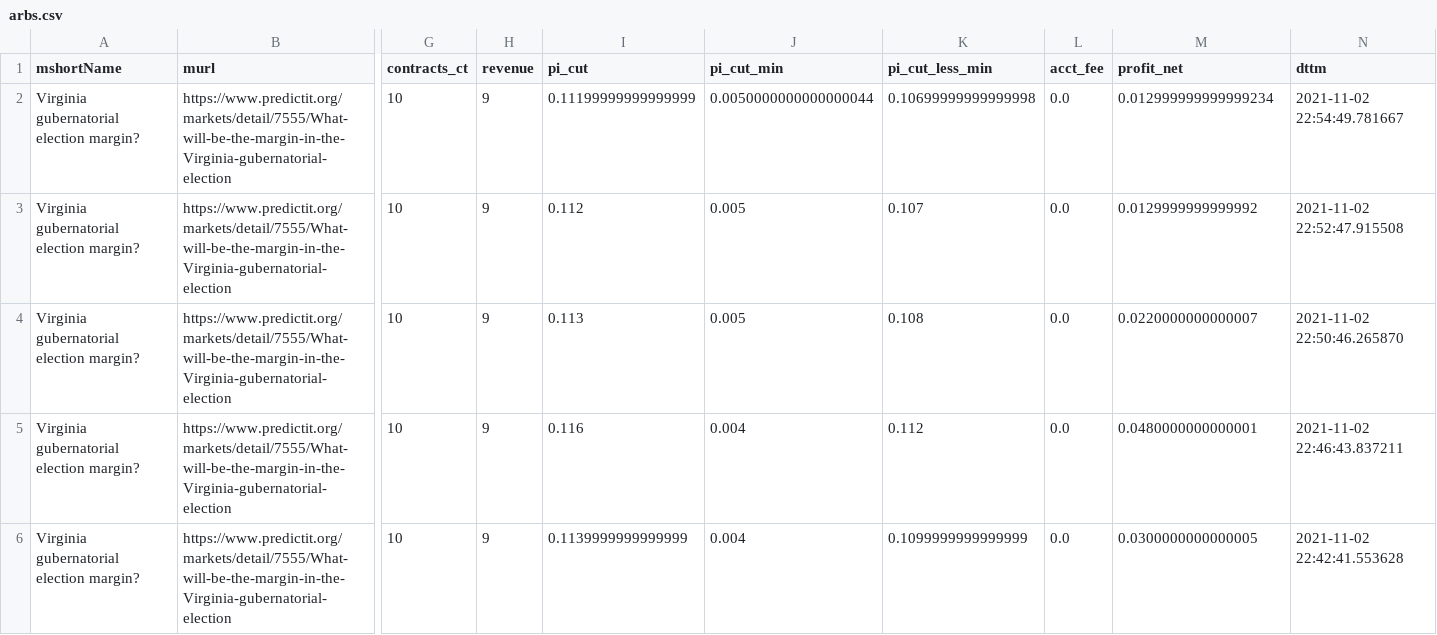
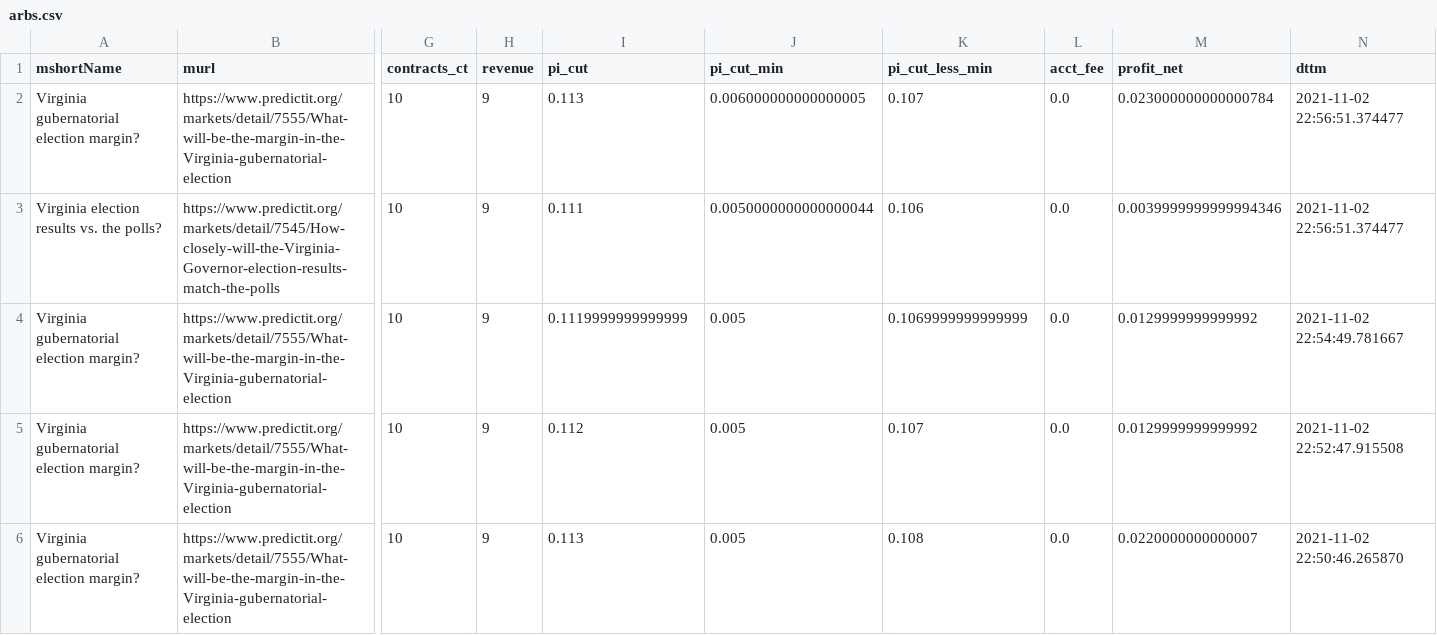
Before and after one commit to dcadata/predictit-arbitrage, a CSV file: data/arbs.csv, drawn as a sheet; only a part is shown, gaps mark what is left out; the shorter side is filled out with more unchanged rows; addresses are those after the commit; rows hold the shown columns only; the diff names each change by its address in the sheet, - before the commit and + after, or states it on an @@ line.

```diff
--- a/data/arbs.csv
+++ b/data/arbs.csv
+row 2: Virginia gubernatorial election margin? | https://www.predictit.org/markets/detail/7555/What-will-be-the-margin-in-the-Virginia-gubernatorial-election | 10 | 9 | 0.113 | 0.006000000000000005 | 0.107 | 0.0 | 0.023000000000000784 | 2021-11-02 22:56:51.374477
+row 3: Virginia election results vs. the polls? | https://www.predictit.org/markets/detail/7545/How-closely-will-the-Virginia-Governor-election-results-match-the-polls | 10 | 9 | 0.111 | 0.0050000000000000044 | 0.106 | 0.0 | 0.0039999999999994346 | 2021-11-02 22:56:51.374477
-I4 (pi_cut): 0.11199999999999999
+I4 (pi_cut): 0.1119999999999999
-J4 (pi_cut_min): 0.0050000000000000044
+J4 (pi_cut_min): 0.005
-K4 (pi_cut_less_min): 0.10699999999999998
+K4 (pi_cut_less_min): 0.1069999999999999
-M4 (profit_net): 0.012999999999999234
+M4 (profit_net): 0.0129999999999992
```
Also changed, not shown: data/markets.csv, 1 other file.
